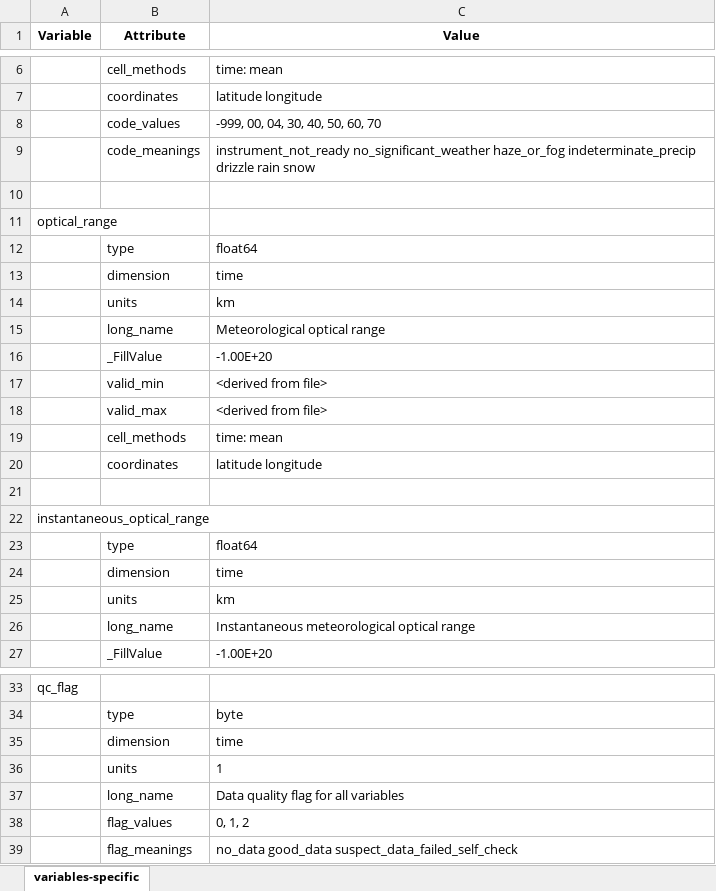
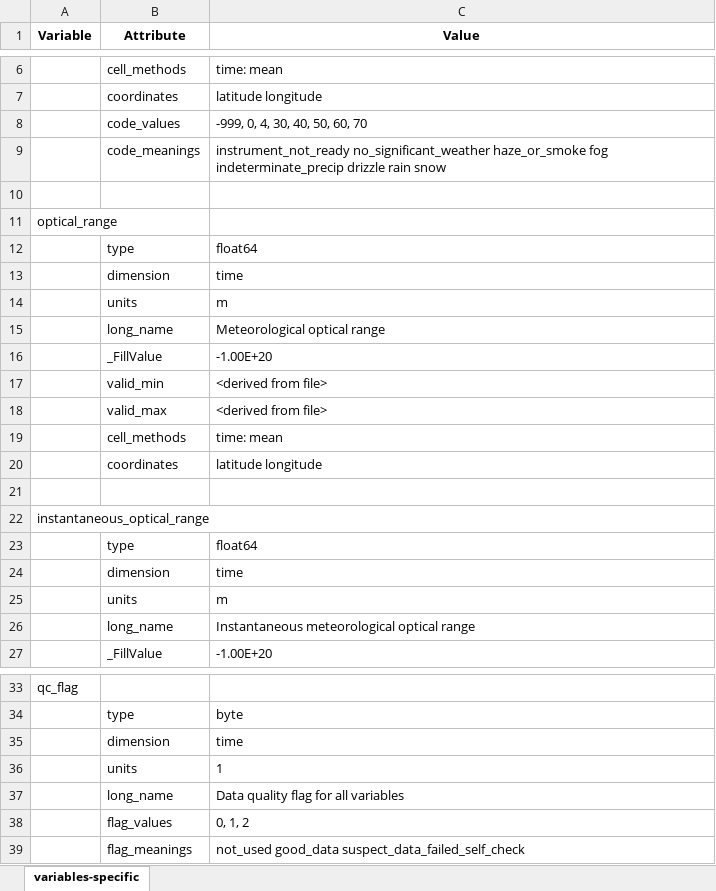
Before and after one commit to heatherguy/ace-ceda-master, an Excel workbook: specific_variables/present-weather.xlsx, sheet variables-specific, drawn as a sheet; only a part is shown, gaps mark what is left out; values as stored, in another font and other column widths than the file's, no borders; the diff names each change by its address in the sheet, - before the commit and + after, or states it on an @@ line.

Commit message:
corrected some typos

```diff
--- a/specific_variables/present-weather.xlsx (sheet variables-specific)
+++ b/specific_variables/present-weather.xlsx (sheet variables-specific)
-C8 (Value): -999, 00, 04, 30, 40, 50, 60, 70
+C8 (Value): -999, 0, 4, 30, 40, 50, 60, 70
-C9 (Value): instrument_not_ready no_significant_weather haze_or_fog indeterminate_precip drizzle…
+C9 (Value): instrument_not_ready no_significant_weather haze_or_smoke fog indeterminate_precip drizzle…
-C14 (Value): km
+C14 (Value): m
-C25 (Value): km
+C25 (Value): m
-C39 (Value): no_data good_data suspect_data_failed_self_check
+C39 (Value): not_used good_data suspect_data_failed_self_check
```
